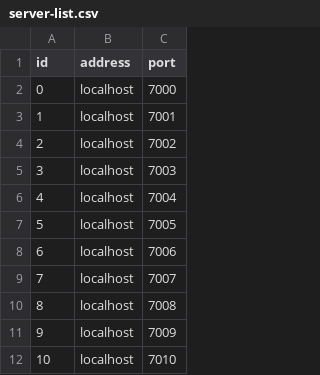
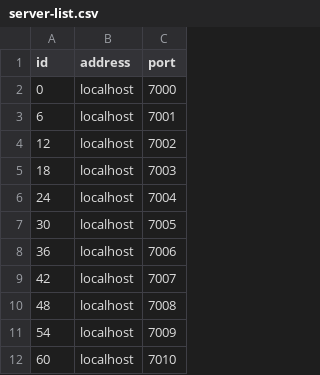
Before and after one commit to mcheng916/Chord-gRPC-Python, a CSV file: server-list.csv, drawn as a sheet.

```diff
--- a/server-list.csv
+++ b/server-list.csv
@@ -2,11 +2,11 @@ id,address,port
 0,localhost,7000
-1,localhost,7001
-2,localhost,7002
-3,localhost,7003
-4,localhost,7004
-5,localhost,7005
-6,localhost,7006
-7,localhost,7007
-8,localhost,7008
-9,localhost,7009
-10,localhost,7010
+6,localhost,7001
+12,localhost,7002
+18,localhost,7003
+24,localhost,7004
+30,localhost,7005
+36,localhost,7006
+42,localhost,7007
+48,localhost,7008
+54,localhost,7009
+60,localhost,7010
```
Also changed, not shown: 3 other files.
